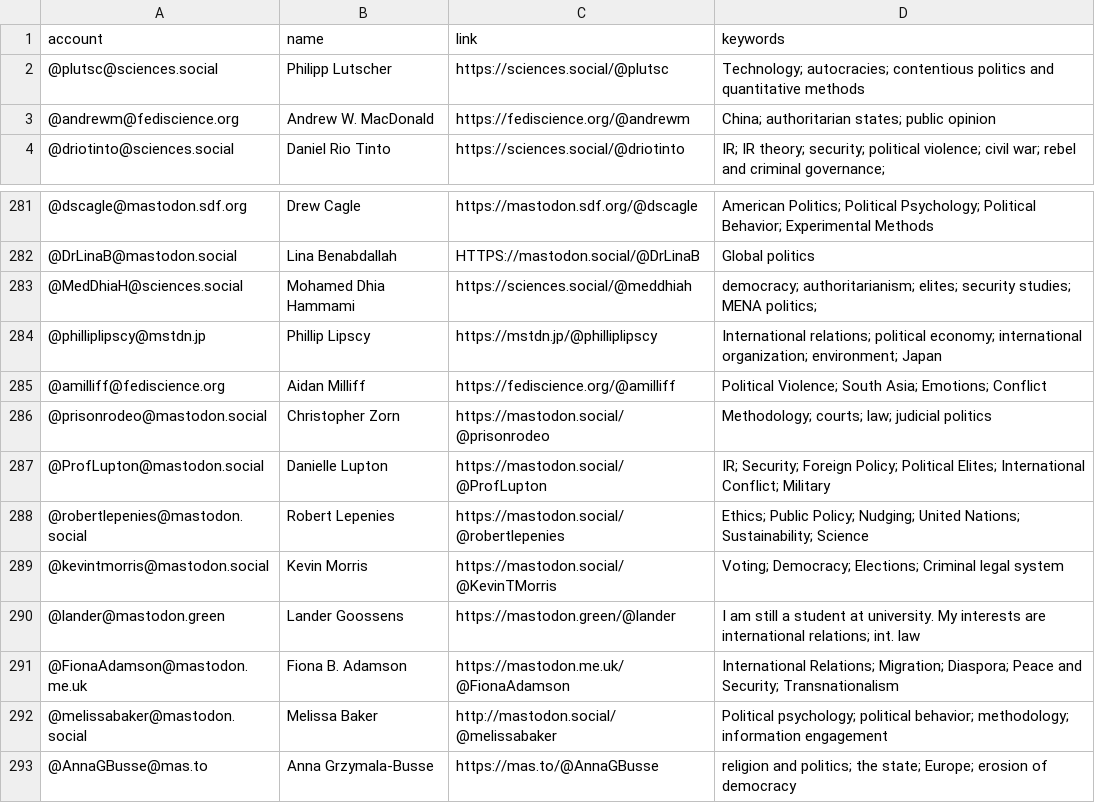
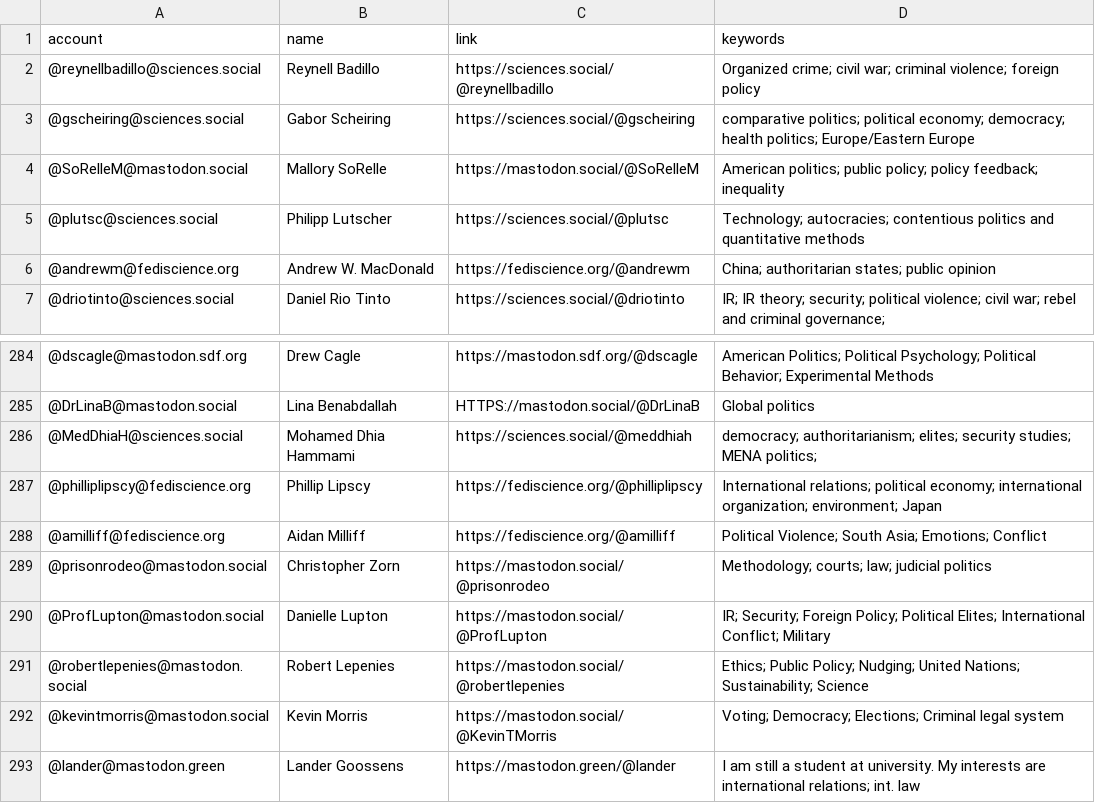
Before and after one commit to brentonpeterson/Mastodon-PoliScientists, a CSV file: resources/users.csv, drawn as a sheet; only a part is shown, gaps mark what is left out; the shorter side is filled out with more unchanged rows.

Commit message:
Add files via upload
update list

```diff
--- a/resources/users.csv
+++ b/resources/users.csv
@@ -1,2 +1,5 @@
 account,name,link,keywords
+@reynellbadillo@sciences.social,Reynell Badillo,https://sciences.social/@reynellbadillo,Organized crime; civil war; criminal violence; foreign policy
+@gscheiring@sciences.social,Gabor Scheiring,https://sciences.social/@gscheiring,comparative politics; political economy; democracy; health politics; Europe/Eastern Europe
+@SoRelleM@mastodon.social,Mallory SoRelle,https://mastodon.social/@SoRelleM,American politics; public policy; policy feedback; inequality
 @plutsc@sciences.social,Philipp Lutscher,https://sciences.social/@plutsc,Technology; autocracies; contentious politics and quantitative methods
@@ -283,3 +286,3 @@ account,name,link,keywords
 @MedDhiaH@sciences.social,Mohamed Dhia Hammami,https://sciences.social/@meddhiah,democracy; authoritarianism; elites; security studies; MENA politics;
-@philliplipscy@mstdn.jp,Phillip Lipscy,https://mstdn.jp/@philliplipscy,International relations; political economy; international organization; environment; Japan
+@philliplipscy@fediscience.org,Phillip Lipscy,https://fediscience.org/@philliplipscy,International relations; political economy; international organization; environment; Japan
 @amilliff@fediscience.org,Aidan Milliff,https://fediscience.org/@amilliff,Political Violence; South Asia; Emotions; Conflict
```
